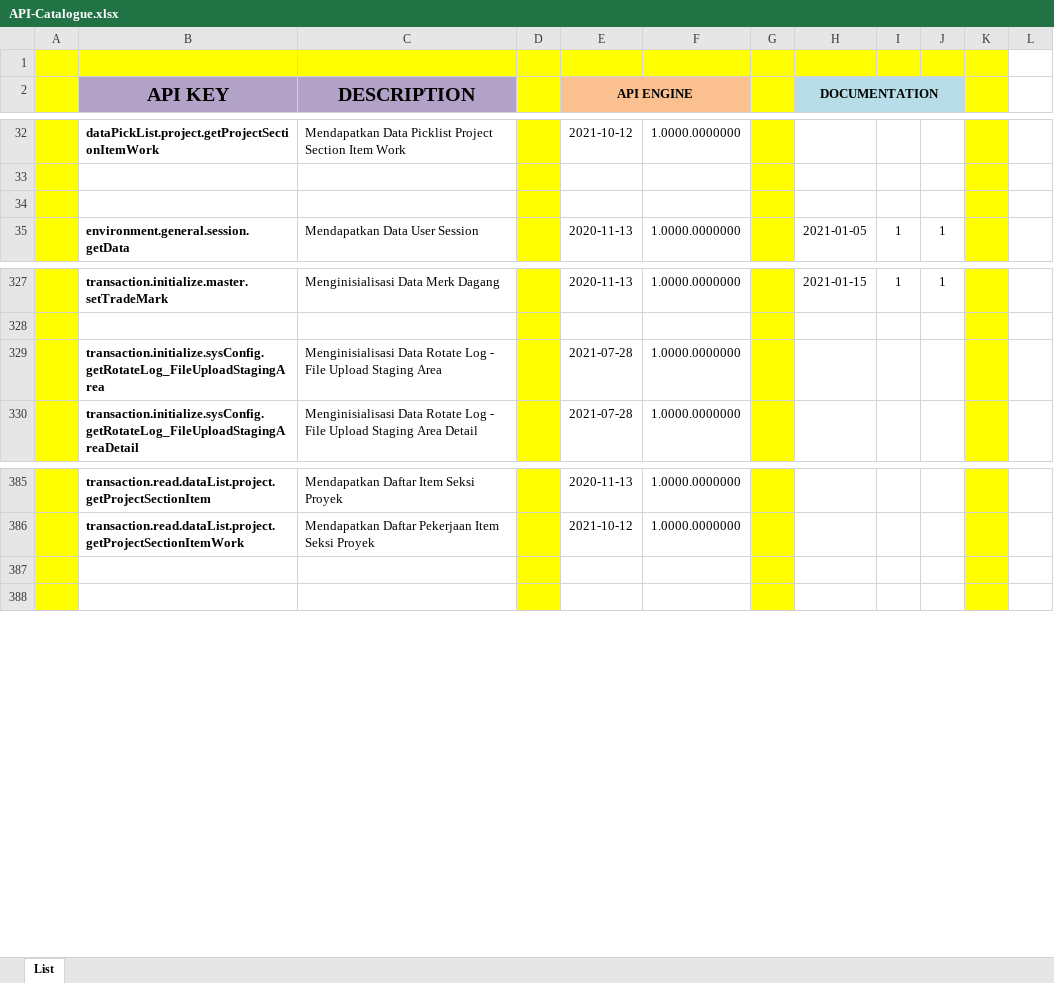
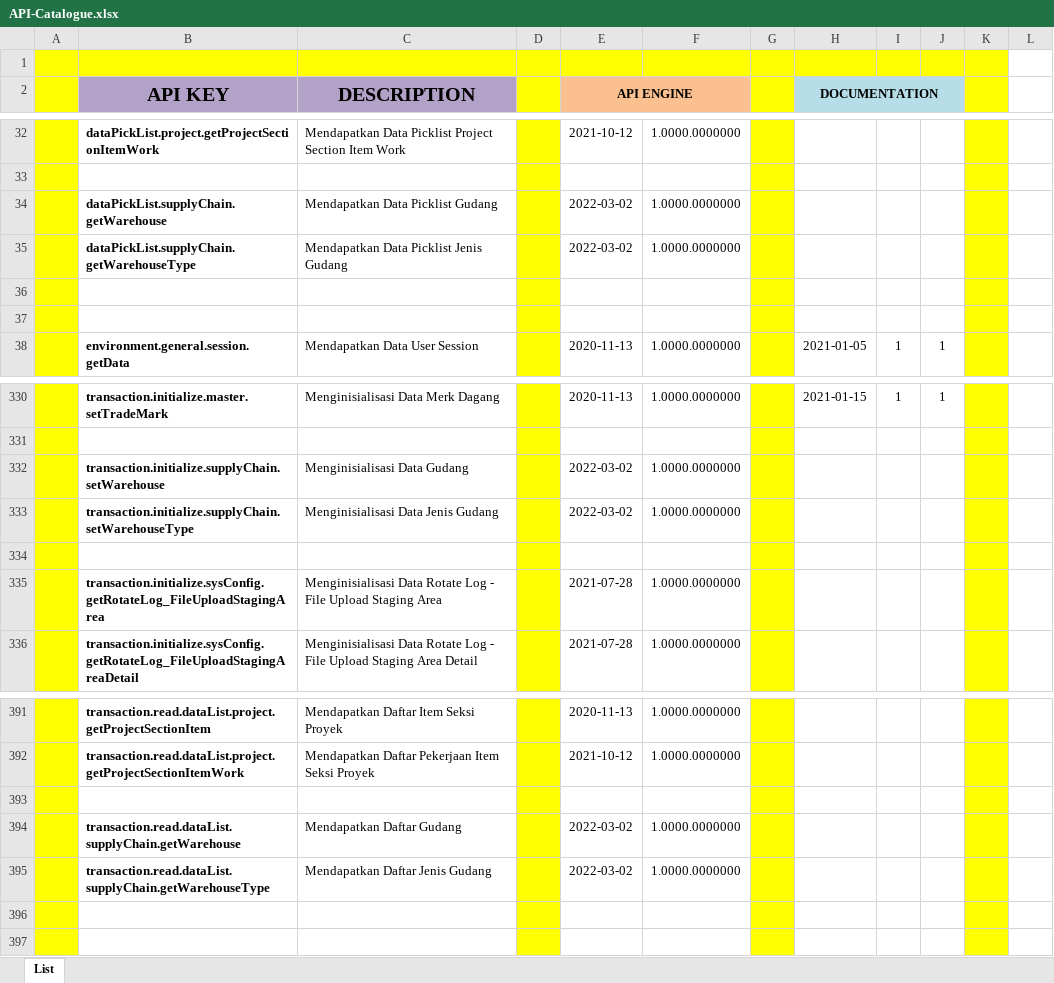
Before and after one commit to ptqdctechnologies/ERPReborn, an Excel workbook: Documentation/Documents/Blue Print/Documents - API/API-Catalogue.xlsx, sheet List, drawn as a sheet; only a part is shown, gaps mark what is left out; values as stored, in another font and other column widths than the file's, no borders; the diff names each change by its address in the sheet, - before the commit and + after, or states it on an @@ line.

```diff
--- a/Documentation/Documents/Blue Print/Documents - API/API-Catalogue.xlsx (sheet List)
+++ b/Documentation/Documents/Blue Print/Documents - API/API-Catalogue.xlsx (sheet List)
+row 34:  | dataPickList.supplyChain.getWarehouse | Mendapatkan Data Picklist Gudang |  | 2022-03-02 | 1.0000.0000000
+row 35:  | dataPickList.supplyChain.getWarehouseType | Mendapatkan Data Picklist Jenis Gudang |  | 2022-03-02 | 1.0000.0000000
+row 36: (empty)
+row 332:  | transaction.initialize.supplyChain.setWarehouse | Menginisialisasi Data Gudang |  | 2022-03-02 | 1.0000.0000000
+row 333:  | transaction.initialize.supplyChain.setWarehouseType | Menginisialisasi Data Jenis Gudang |  | 2022-03-02 | 1.0000.0000000
+row 334: (empty)
+row 393: (empty)
+row 394:  | transaction.read.dataList.supplyChain.getWarehouse | Mendapatkan Daftar Gudang |  | 2022-03-02 | 1.0000.0000000
+row 395:  | transaction.read.dataList.supplyChain.getWarehouseType | Mendapatkan Daftar Jenis Gudang |  | 2022-03-02 | 1.0000.0000000
```
Also changed, not shown: 15 other files.
